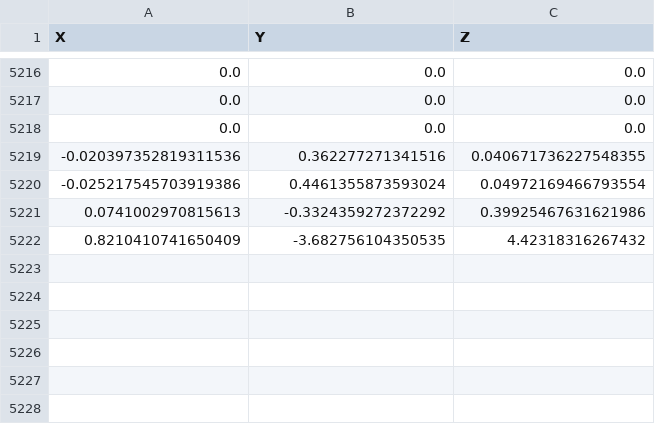
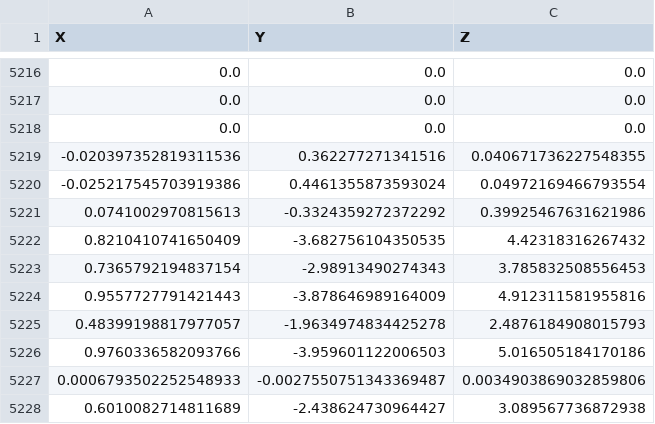
Before and after one commit to GabelTomer/IOT, a CSV file: pose_statistics_log.csv, drawn as a sheet; only a part is shown, gaps mark what is left out; the diff names each change by its address in the sheet, - before the commit and + after, or states it on an @@ line.

```diff
--- a/pose_statistics_log.csv
+++ b/pose_statistics_log.csv
+row 5223: 0.7365792194837154 | -2.98913490274343 | 3.785832508556453
+row 5224: 0.9557727791421443 | -3.878646989164009 | 4.912311581955816
+row 5225: 0.48399198817977057 | -1.9634974834425278 | 2.4876184908015793
+row 5226: 0.9760336582093766 | -3.959601122006503 | 5.016505184170186
+row 5227: 0.0006793502252548933 | -0.0027550751343369487 | 0.0034903869032859806
+row 5228: 0.6010082714811689 | -2.438624730964427 | 3.089567736872938
```
Also changed, not shown: 1 other file.
